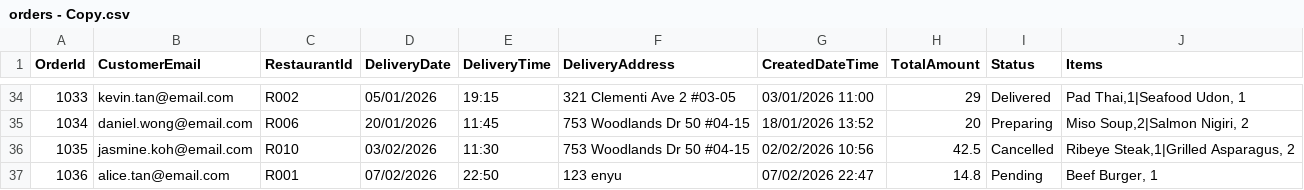
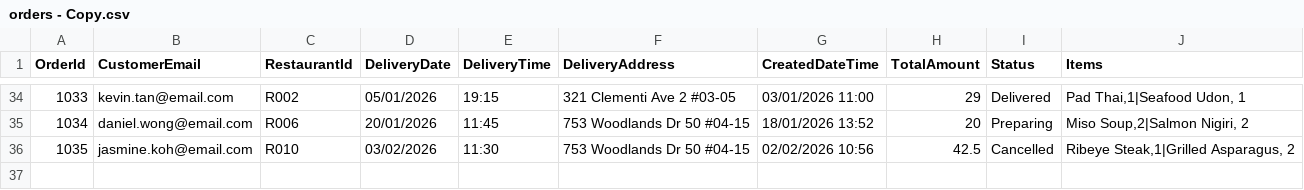
Before and after one commit to HuangEnyu123/PRG-Assignment, a CSV file: bin/Debug/net8.0/orders - Copy.csv, drawn as a sheet; only a part is shown, gaps mark what is left out.

```diff
--- a/bin/Debug/net8.0/orders - Copy.csv
+++ b/bin/Debug/net8.0/orders - Copy.csv
@@ -36,2 +36 @@ OrderId,CustomerEmail,RestaurantId,DeliveryDate,DeliveryTime,DeliveryAddress,Cre
 1035,jasmine.koh@email.com,R010,03/02/2026,11:30,753 Woodlands Dr 50 #04-15,02/02/2026 10:56,42.5,Cancelled,"Ribeye Steak,1|Grilled Asparagus, 2"
-1036,alice.tan@email.com,R001,07/02/2026,22:50,123 enyu,07/02/2026 22:47,14.8,Pending,"Beef Burger, 1"
```
Also changed, not shown: 13 other files.
